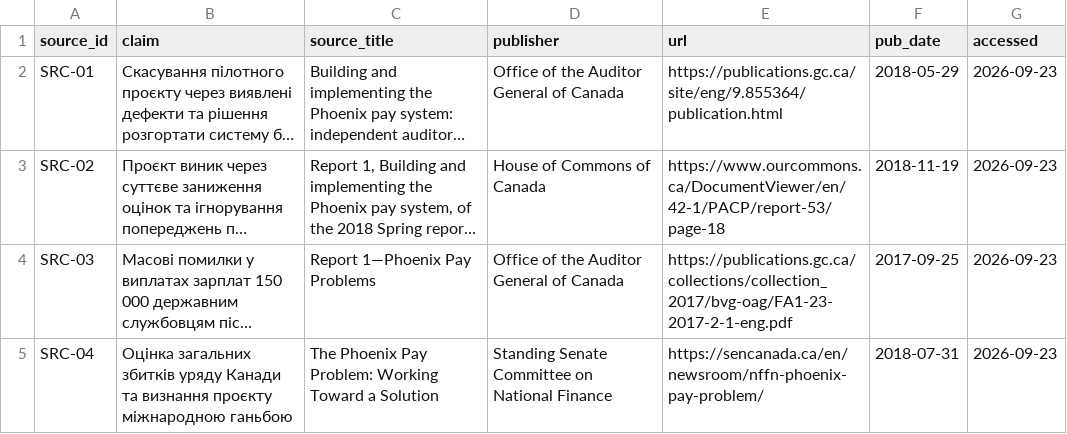
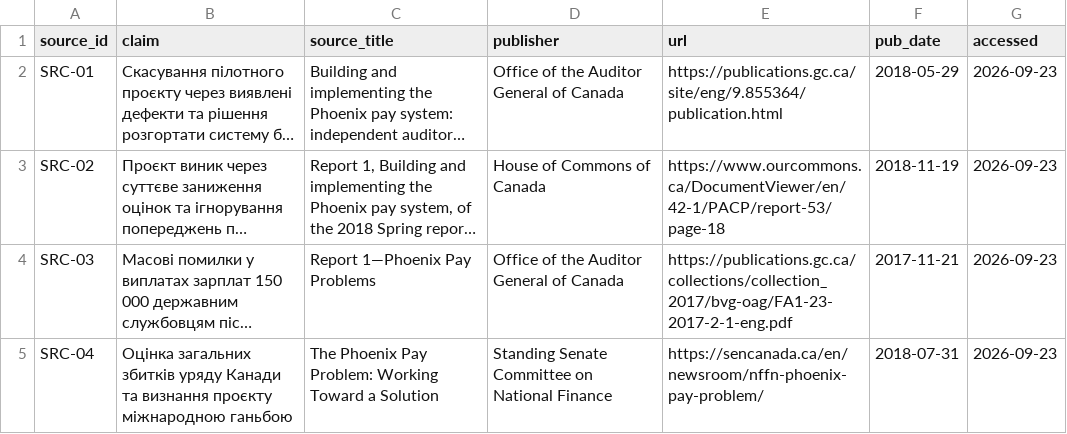
Before and after one commit to Nryyy/pm-2026-kn42-soboliuk, a CSV file: lr01_case/sources.csv, drawn as a sheet; long unchanged cells end in …; the diff names each change by its address in the sheet, - before the commit and + after, or states it on an @@ line.

Commit message:
feat: update project documentation and sources with detailed information and corrections

```diff
--- a/lr01_case/sources.csv
+++ b/lr01_case/sources.csv
-F4 (pub_date): 2017-09-25
+F4 (pub_date): 2017-11-21
```
Also changed, not shown: 4 other files.
